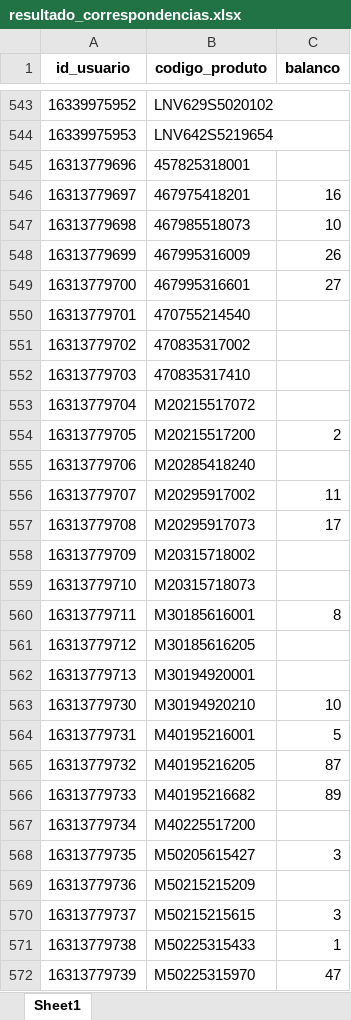
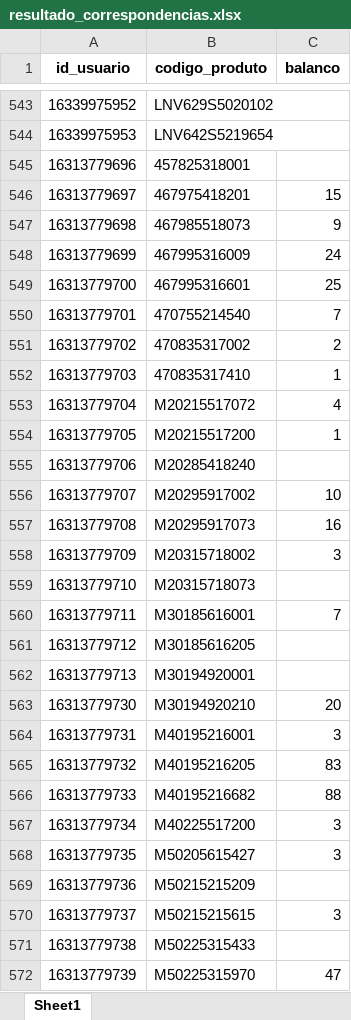
Before and after one commit to V1ctzzzC/marchon, an Excel workbook: resultado_correspondencias.xlsx, sheet Sheet1, drawn as a sheet; only a part is shown, gaps mark what is left out; values as stored, in another font and other column widths than the file's, no borders; the diff covers the shown part only; the diff names each change by its address in the sheet, - before the commit and + after, or states it on an @@ line.

```diff
--- a/resultado_correspondencias.xlsx (sheet Sheet1)
+++ b/resultado_correspondencias.xlsx (sheet Sheet1)
-C546 (balanco): 16
+C546 (balanco): 15
-C547 (balanco): 10
+C547 (balanco): 9
-C548 (balanco): 26
+C548 (balanco): 24
-C549 (balanco): 27
+C549 (balanco): 25
-C550 (balanco): (empty)
+C550 (balanco): 7
-C551 (balanco): (empty)
+C551 (balanco): 2
-C552 (balanco): (empty)
+C552 (balanco): 1
-C553 (balanco): (empty)
+C553 (balanco): 4
-C554 (balanco): 2
+C554 (balanco): 1
-C556 (balanco): 11
+C556 (balanco): 10
-C557 (balanco): 17
+C557 (balanco): 16
-C558 (balanco): (empty)
+C558 (balanco): 3
-C560 (balanco): 8
+C560 (balanco): 7
-C563 (balanco): 10
+C563 (balanco): 20
-C564 (balanco): 5
+C564 (balanco): 3
-C565 (balanco): 87
+C565 (balanco): 83
-C566 (balanco): 89
+C566 (balanco): 88
-C567 (balanco): (empty)
+C567 (balanco): 3
-C571 (balanco): 1
+C571 (balanco): (empty)
```
Also changed, not shown: 453 edited cells elsewhere in this sheet.
